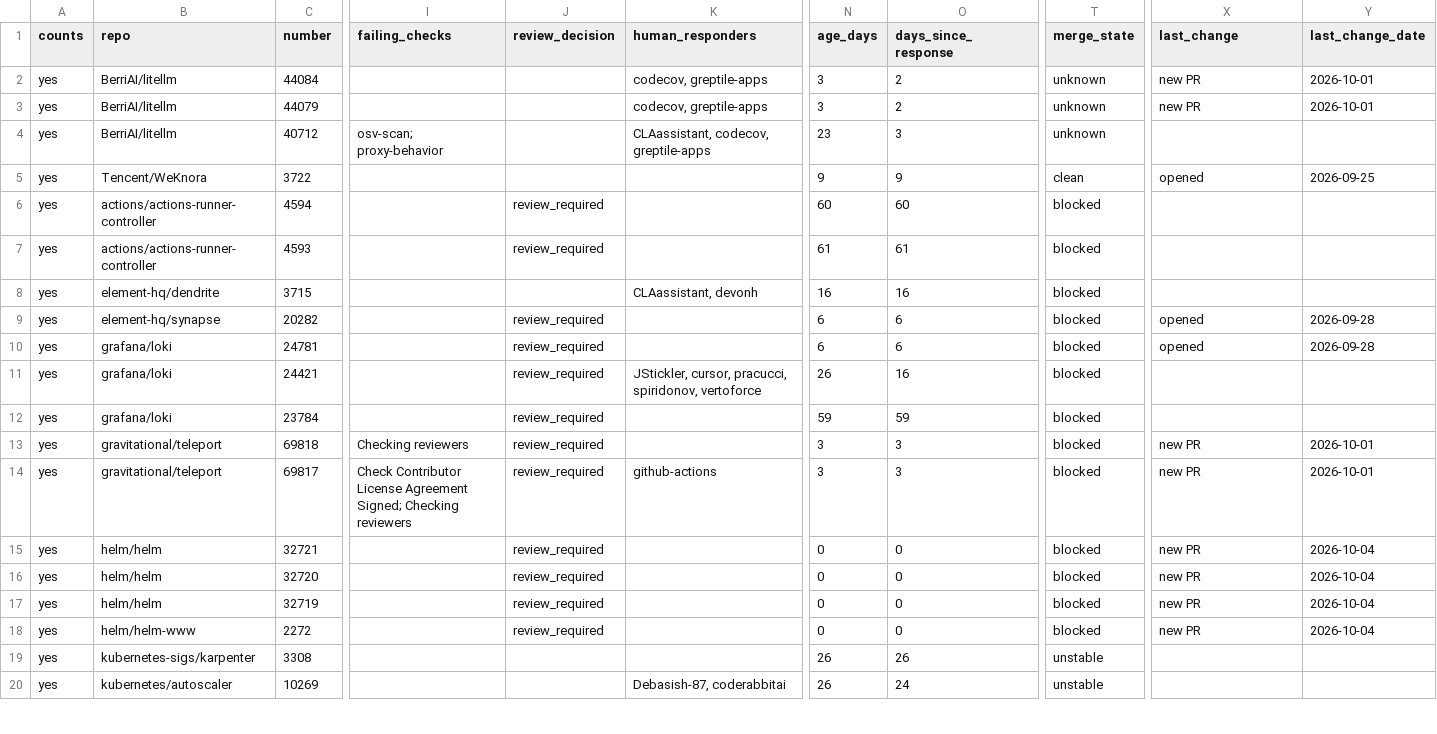
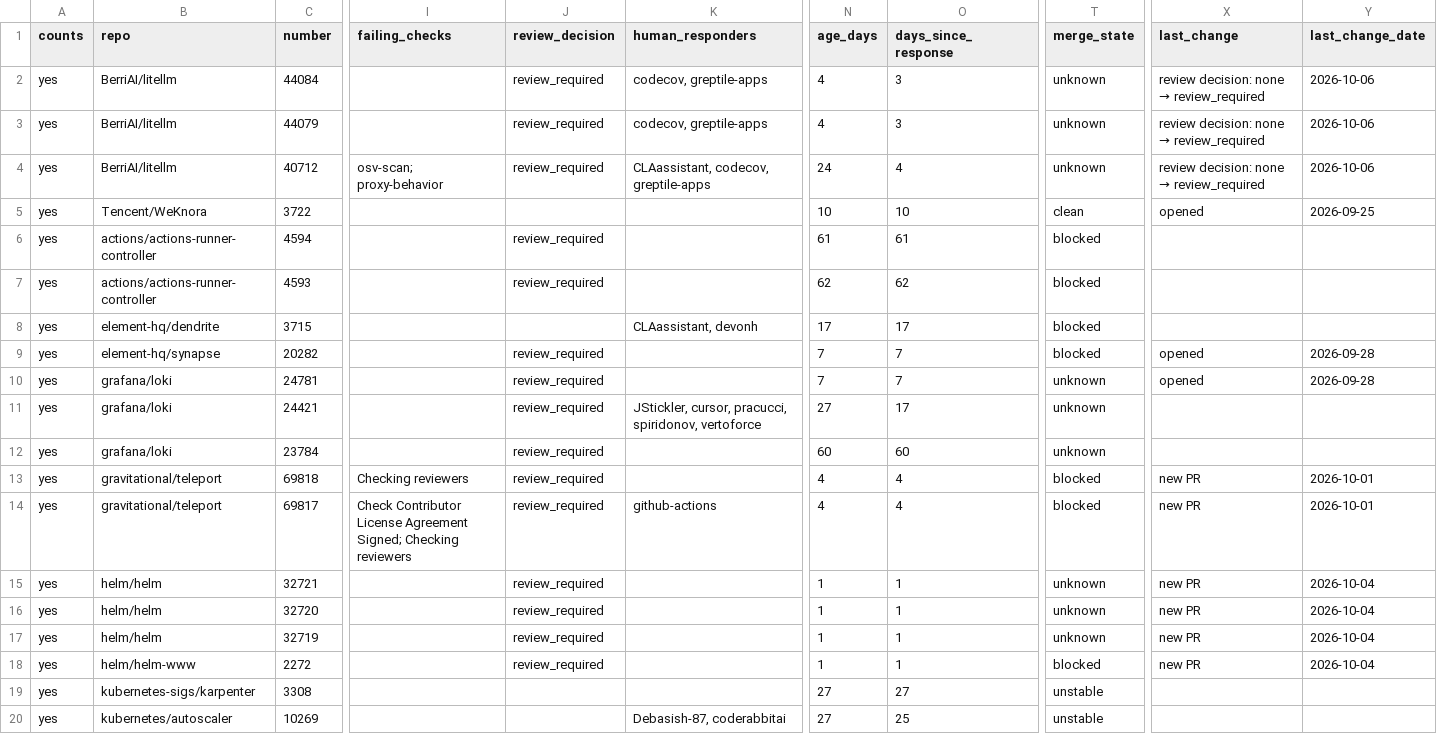
Before and after one commit to ankit373/ankit373, a CSV file: oss/tracker.csv, drawn as a sheet; only a part is shown, gaps mark what is left out; the diff covers the shown part only; the diff names each change by its address in the sheet, - before the commit and + after, or states it on an @@ line.

```diff
--- a/oss/tracker.csv
+++ b/oss/tracker.csv
-J2:J4 (review_decision): (empty)
+J2:J4 (review_decision): review_required
-N2:N3 (age_days): 3
+N2:N3 (age_days): 4
-O2:O3 (days_since_response): 2
+O2:O3 (days_since_response): 3
@@ X2:X3 (last_change): new PR → review decision: none → review_required @@
-Y2:Y3 (last_change_date): 2026-10-01
+Y2:Y3 (last_change_date): 2026-10-06
-N4 (age_days): 23
+N4 (age_days): 24
-O4 (days_since_response): 3
+O4 (days_since_response): 4
@@ X4 (last_change): (empty) → review decision: none → review_required @@
-Y4 (last_change_date): (empty)
+Y4 (last_change_date): 2026-10-06
-N5 (age_days): 9
+N5 (age_days): 10
-O5 (days_since_response): 9
+O5 (days_since_response): 10
-N6 (age_days): 60
+N6 (age_days): 61
-O6 (days_since_response): 60
+O6 (days_since_response): 61
-N7 (age_days): 61
+N7 (age_days): 62
-O7 (days_since_response): 61
+O7 (days_since_response): 62
-N8 (age_days): 16
+N8 (age_days): 17
-O8 (days_since_response): 16
+O8 (days_since_response): 17
-N9:N10 (age_days): 6
+N9:N10 (age_days): 7
-O9:O10 (days_since_response): 6
+O9:O10 (days_since_response): 7
-T10:T12 (merge_state): blocked
+T10:T12 (merge_state): unknown
-N11 (age_days): 26
+N11 (age_days): 27
-O11 (days_since_response): 16
+O11 (days_since_response): 17
-N12 (age_days): 59
+N12 (age_days): 60
-O12 (days_since_response): 59
+O12 (days_since_response): 60
-N13:N14 (age_days): 3
+N13:N14 (age_days): 4
-O13:O14 (days_since_response): 3
+O13:O14 (days_since_response): 4
-N15:N18 (age_days): 0
+N15:N18 (age_days): 1
-O15:O18 (days_since_response): 0
+O15:O18 (days_since_response): 1
-T15:T17 (merge_state): blocked
+T15:T17 (merge_state): unknown
-N19:N20 (age_days): 26
+N19:N20 (age_days): 27
-O19 (days_since_response): 26
+O19 (days_since_response): 27
-O20 (days_since_response): 24
+O20 (days_since_response): 25
```
Also changed, not shown: 2 added rows and 58 edited cells elsewhere in this file, 1 other file.
